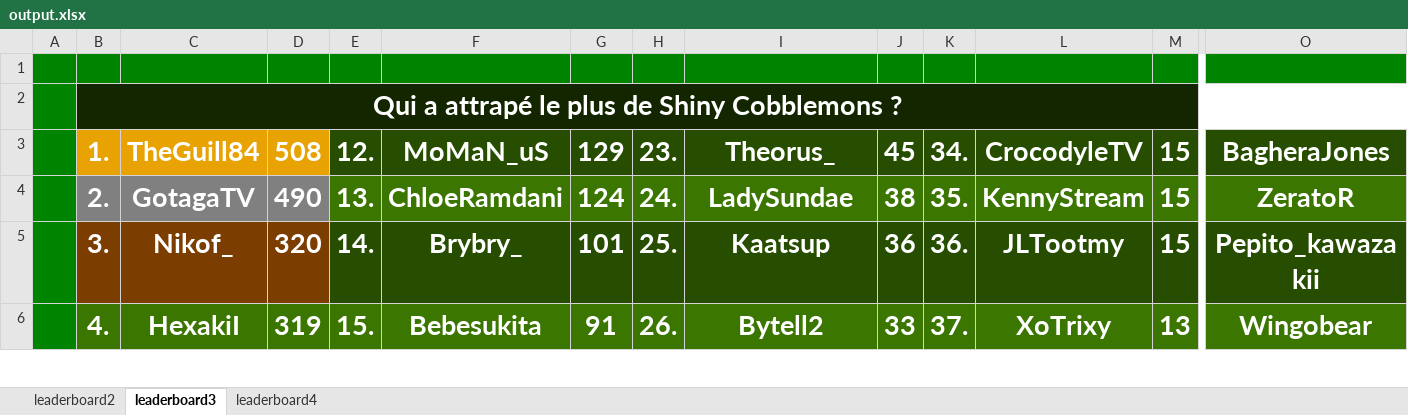
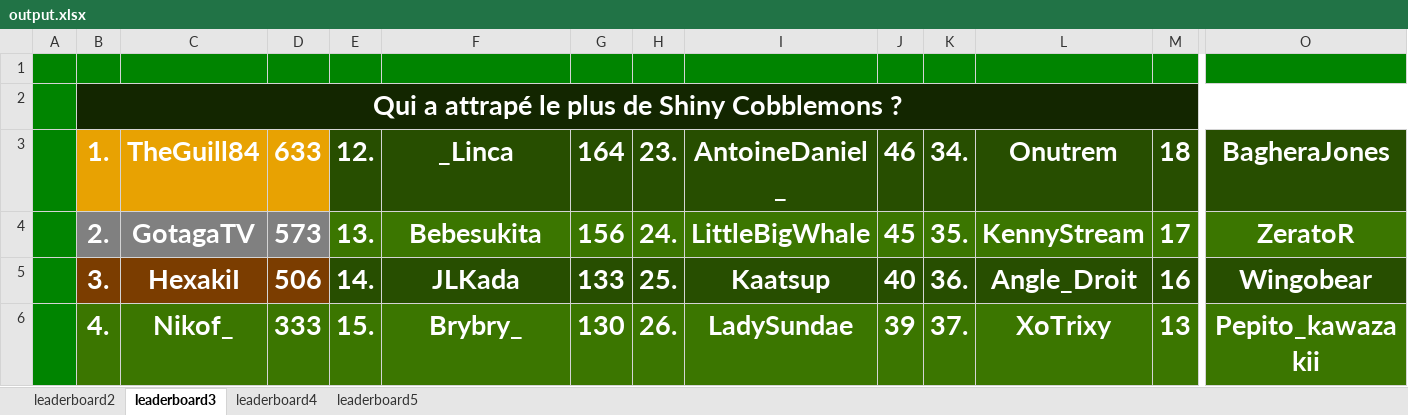
Before and after one commit to ThibautChoppy/MCStatsCompiler, an Excel workbook: output.xlsx, sheet leaderboard3, drawn as a sheet; only a part is shown, gaps mark what is left out; values as stored, in another font and other column widths than the file's, no borders; the diff covers the shown part only; the diff names each change by its address in the sheet, - before the commit and + after, or states it on an @@ line.

Commit message:
Money leaderboard feature

```diff
--- a/output.xlsx (sheet leaderboard3)
+++ b/output.xlsx (sheet leaderboard3)
+sheet tab: leaderboard5
-D3: 508
+D3: 633
-F3: MoMaN_uS
+F3: _Linca
-G3: 129
+G3: 164
-I3: Theorus_
+I3: AntoineDaniel_
-J3: 45
+J3: 46
-L3: CrocodyleTV
+L3: Onutrem
-M3: 15
+M3: 18
-D4: 490
+D4: 573
-F4: ChloeRamdani
+F4: Bebesukita
-G4: 124
+G4: 156
-I4: LadySundae
+I4: LittleBigWhale
-J4: 38
+J4: 45
-M4: 15
+M4: 17
-C5: Nikof_
+C5: HexakiI
-D5: 320
+D5: 506
-F5: Brybry_
+F5: JLKada
-G5: 101
+G5: 133
-J5: 36
+J5: 40
-L5: JLTootmy
+L5: Angle_Droit
-M5: 15
+M5: 16
-O5: Pepito_kawazakii
+O5: Wingobear
-C6: HexakiI
+C6: Nikof_
-D6: 319
+D6: 333
-F6: Bebesukita
+F6: Brybry_
-G6: 91
+G6: 130
-I6: Bytell2
+I6: LadySundae
-J6: 33
+J6: 39
-O6: Wingobear
+O6: Pepito_kawazakii
```
Also changed, not shown: 43 edited cells elsewhere in this sheet, sheet leaderboard4, sheet leaderboard2, 5 other files.
